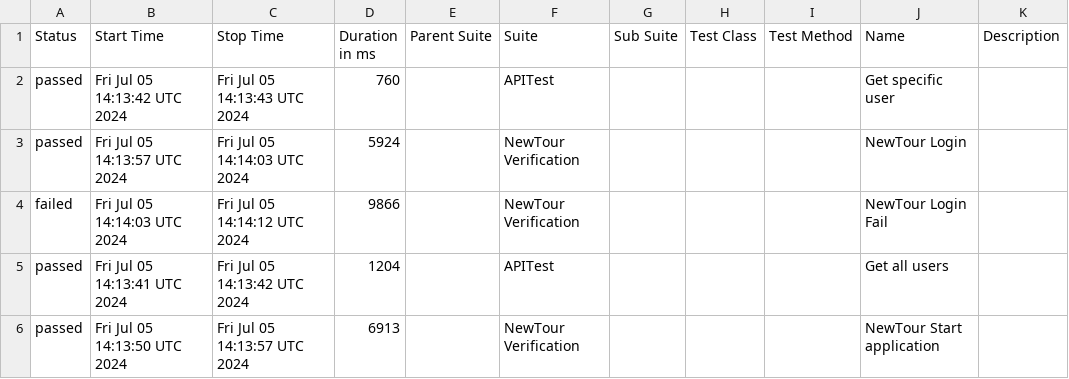
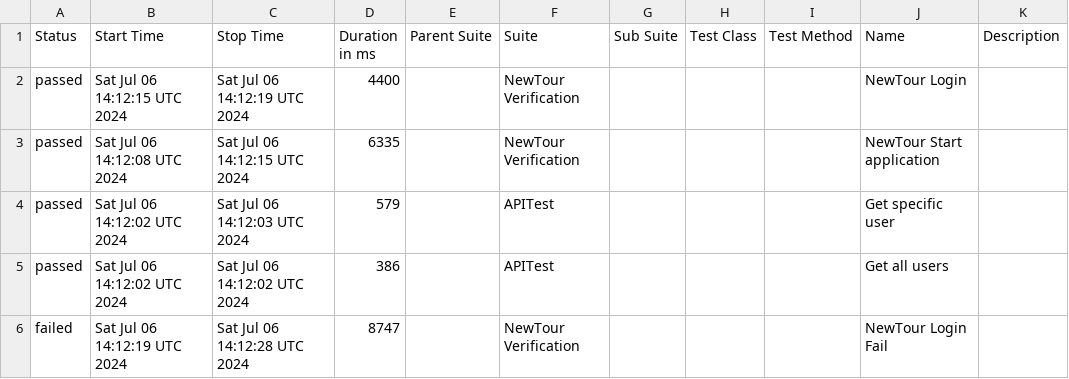
Before and after one commit to Pedrothh/automation-cypress-api-e2e-example, a CSV file: data/suites.csv, drawn as a sheet.

```diff
--- a/data/suites.csv
+++ b/data/suites.csv
@@ -1,6 +1,6 @@
 "Status","Start Time","Stop Time","Duration in ms","Parent Suite","Suite","Sub Suite","Test Class","Test Method","Name","Description"
-"passed","Fri Jul 05 14:13:42 UTC 2024","Fri Jul 05 14:13:43 UTC 2024","760","","APITest","","","","Get specific user",""
-"passed","Fri Jul 05 14:13:57 UTC 2024","Fri Jul 05 14:14:03 UTC 2024","5924","","NewTour Verification","","","","NewTour Login",""
-"failed","Fri Jul 05 14:14:03 UTC 2024","Fri Jul 05 14:14:12 UTC 2024","9866","","NewTour Verification","","","","NewTour Login Fail",""
-"passed","Fri Jul 05 14:13:41 UTC 2024","Fri Jul 05 14:13:42 UTC 2024","1204","","APITest","","","","Get all users",""
-"passed","Fri Jul 05 14:13:50 UTC 2024","Fri Jul 05 14:13:57 UTC 2024","6913","","NewTour Verification","","","","NewTour Start application",""
+"passed","Sat Jul 06 14:12:15 UTC 2024","Sat Jul 06 14:12:19 UTC 2024","4400","","NewTour Verification","","","","NewTour Login",""
+"passed","Sat Jul 06 14:12:08 UTC 2024","Sat Jul 06 14:12:15 UTC 2024","6335","","NewTour Verification","","","","NewTour Start application",""
+"passed","Sat Jul 06 14:12:02 UTC 2024","Sat Jul 06 14:12:03 UTC 2024","579","","APITest","","","","Get specific user",""
+"passed","Sat Jul 06 14:12:02 UTC 2024","Sat Jul 06 14:12:02 UTC 2024","386","","APITest","","","","Get all users",""
+"failed","Sat Jul 06 14:12:19 UTC 2024","Sat Jul 06 14:12:28 UTC 2024","8747","","NewTour Verification","","","","NewTour Login Fail",""
```
Also changed, not shown: 35 other files.
